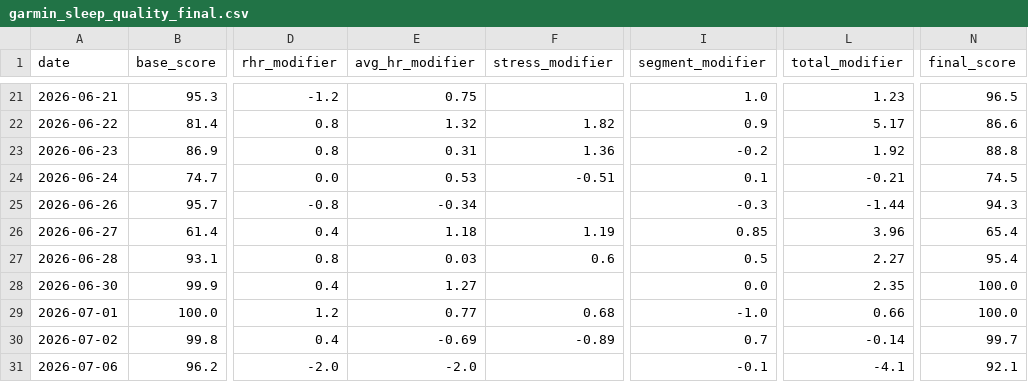
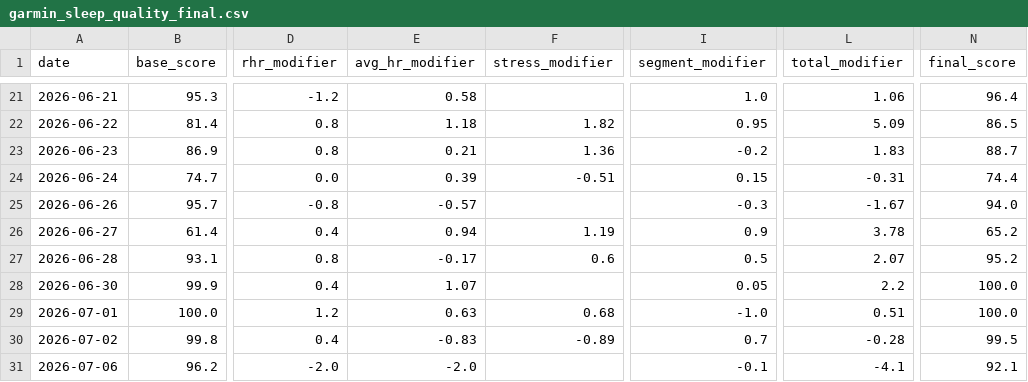
Before and after one commit to Nathan-0227/Sonnap-Project, a CSV file: garmin/data/garmin_sleep_quality_final.csv, drawn as a sheet; only a part is shown, gaps mark what is left out; the diff covers the shown part only; the diff names each change by its address in the sheet, - before the commit and + after, or states it on an @@ line.

```diff
--- a/garmin/data/garmin_sleep_quality_final.csv
+++ b/garmin/data/garmin_sleep_quality_final.csv
-E21 (avg_hr_modifier): 0.75
+E21 (avg_hr_modifier): 0.58
-L21 (total_modifier): 1.23
+L21 (total_modifier): 1.06
-N21 (final_score): 96.5
+N21 (final_score): 96.4
-E22 (avg_hr_modifier): 1.32
+E22 (avg_hr_modifier): 1.18
-I22 (segment_modifier): 0.9
+I22 (segment_modifier): 0.95
-L22 (total_modifier): 5.17
+L22 (total_modifier): 5.09
-N22 (final_score): 86.6
+N22 (final_score): 86.5
-E23 (avg_hr_modifier): 0.31
+E23 (avg_hr_modifier): 0.21
-L23 (total_modifier): 1.92
+L23 (total_modifier): 1.83
-N23 (final_score): 88.8
+N23 (final_score): 88.7
-E24 (avg_hr_modifier): 0.53
+E24 (avg_hr_modifier): 0.39
-I24 (segment_modifier): 0.1
+I24 (segment_modifier): 0.15
-L24 (total_modifier): -0.21
+L24 (total_modifier): -0.31
-N24 (final_score): 74.5
+N24 (final_score): 74.4
-E25 (avg_hr_modifier): -0.34
+E25 (avg_hr_modifier): -0.57
-L25 (total_modifier): -1.44
+L25 (total_modifier): -1.67
-N25 (final_score): 94.3
+N25 (final_score): 94.0
-E26 (avg_hr_modifier): 1.18
+E26 (avg_hr_modifier): 0.94
-I26 (segment_modifier): 0.85
+I26 (segment_modifier): 0.9
-L26 (total_modifier): 3.96
+L26 (total_modifier): 3.78
-N26 (final_score): 65.4
+N26 (final_score): 65.2
-E27 (avg_hr_modifier): 0.03
+E27 (avg_hr_modifier): -0.17
-L27 (total_modifier): 2.27
+L27 (total_modifier): 2.07
-N27 (final_score): 95.4
+N27 (final_score): 95.2
-E28 (avg_hr_modifier): 1.27
+E28 (avg_hr_modifier): 1.07
-I28 (segment_modifier): 0.0
+I28 (segment_modifier): 0.05
-L28 (total_modifier): 2.35
+L28 (total_modifier): 2.2
-E29 (avg_hr_modifier): 0.77
+E29 (avg_hr_modifier): 0.63
-L29 (total_modifier): 0.66
+L29 (total_modifier): 0.51
-E30 (avg_hr_modifier): -0.69
+E30 (avg_hr_modifier): -0.83
-L30 (total_modifier): -0.14
+L30 (total_modifier): -0.28
-N30 (final_score): 99.7
+N30 (final_score): 99.5
```
Also changed, not shown: 60 edited cells elsewhere in this file, 5 other files.
